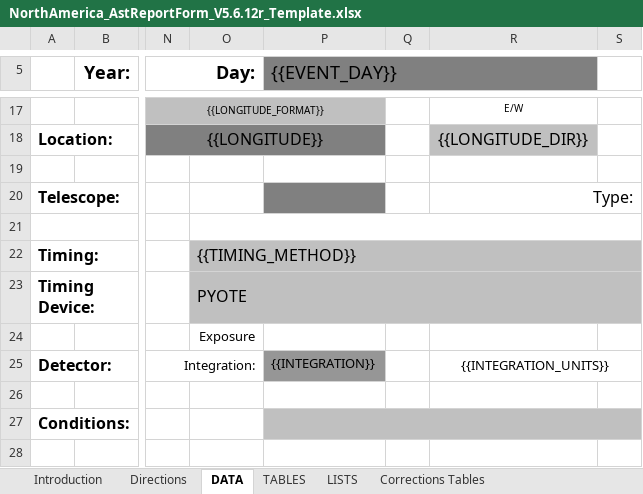
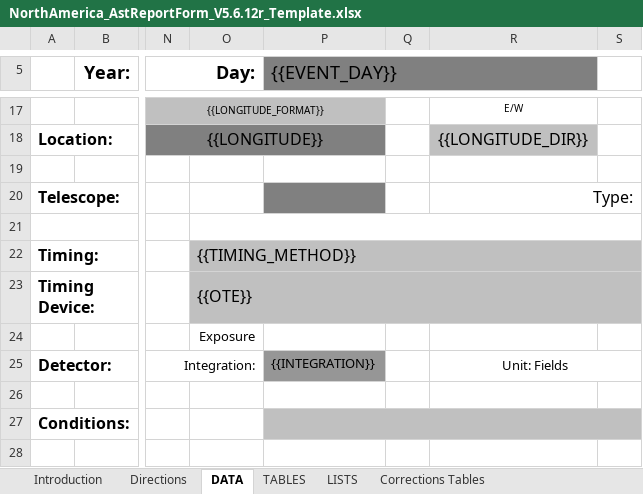
Before and after one commit to labstercam/occultation-tools, an Excel workbook: occultation-manager/python/NorthAmerica_AstReportForm_V5.6.12r_Template.xlsx, sheet DATA, drawn as a sheet; only a part is shown, gaps mark what is left out; values as stored, in another font and other column widths than the file's, no borders; conditional formats not drawn; the diff names each change by its address in the sheet, - before the commit and + after, or states it on an @@ line.

```diff
--- a/occultation-manager/python/NorthAmerica_AstReportForm_V5.6.12r_Template.xlsx (sheet DATA)
+++ b/occultation-manager/python/NorthAmerica_AstReportForm_V5.6.12r_Template.xlsx (sheet DATA)
-O23: PYOTE
+O23: {{OTE}}
-R25: {{INTEGRATION_UNITS}}
+R25: Unit: Fields
```
Also changed, not shown: sheet TABLES, sheet Corrections Calculations, formulas that keep their value, occultation-manager/python/RASNZ_AstReporttForm_V4.1.2.G_Template.xlsx, 13 other files.
